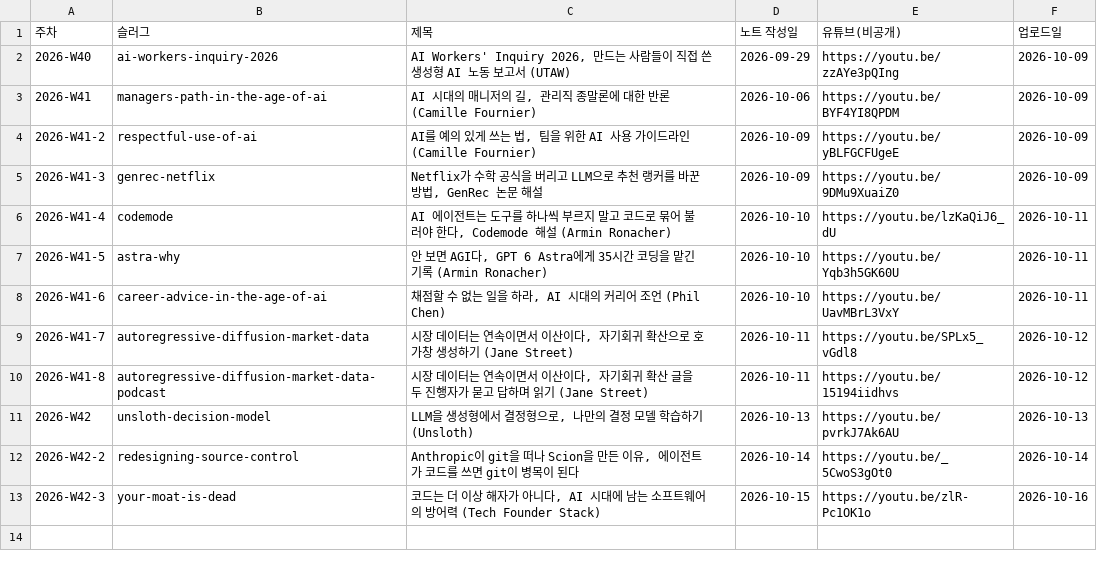
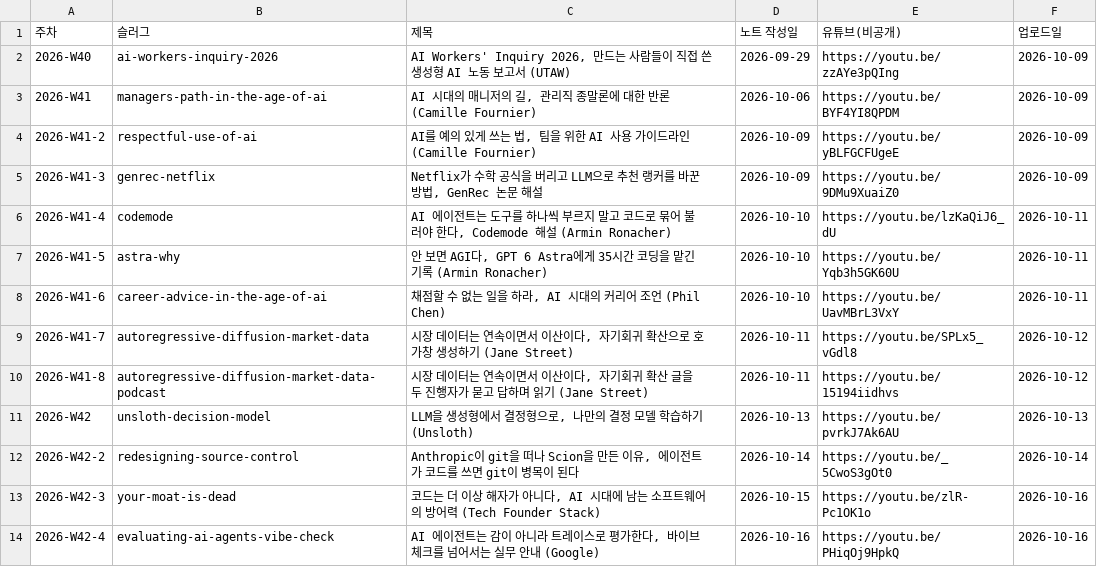
Before and after one commit to yoon-gu/compendium, a TSV file: video/episodes.tsv, drawn as a sheet.

```diff
--- a/video/episodes.tsv
+++ b/video/episodes.tsv
@@ -13 +13,2 @@
 2026-W42-3	your-moat-is-dead	코드는 더 이상 해자가 아니다, AI 시대에 남는 소프트웨어의 방어력 (Tech Founder Stack)	2026-10-15	https://youtu.be/zlR-Pc1OK1o	2026-10-16
+2026-W42-4	evaluating-ai-agents-vibe-check	AI 에이전트는 감이 아니라 트레이스로 평가한다, 바이브 체크를 넘어서는 실무 안내 (Google)	2026-10-16	https://youtu.be/PHiqOj9HpkQ	2026-10-16
```
Also changed, not shown: video/pronounce.tsv, 7 other files.
